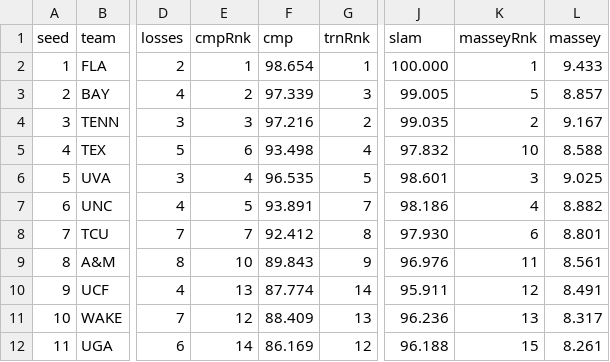
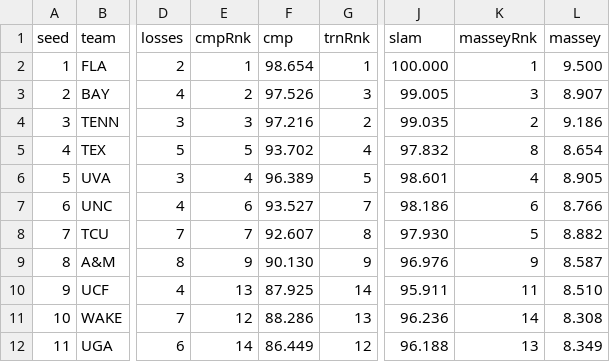
Before and after one commit to slam10s/may-madness, a TSV file: data/2020-21/ncaam/stats/2021-05-17/teams.tsv, drawn as a sheet; only a part is shown, gaps mark what is left out; the diff covers the shown part only; the diff names each change by its address in the sheet, - before the commit and + after, or states it on an @@ line.

```diff
--- a/data/2020-21/ncaam/stats/2021-05-17/teams.tsv
+++ b/data/2020-21/ncaam/stats/2021-05-17/teams.tsv
-L2 (massey): 9.433
+L2 (massey): 9.500
-F3 (cmp): 97.339
+F3 (cmp): 97.526
-K3 (masseyRnk): 5
+K3 (masseyRnk): 3
-L3 (massey): 8.857
+L3 (massey): 8.907
-L4 (massey): 9.167
+L4 (massey): 9.186
-E5 (cmpRnk): 6
+E5 (cmpRnk): 5
-F5 (cmp): 93.498
+F5 (cmp): 93.702
-K5 (masseyRnk): 10
+K5 (masseyRnk): 8
-L5 (massey): 8.588
+L5 (massey): 8.654
-F6 (cmp): 96.535
+F6 (cmp): 96.389
-K6 (masseyRnk): 3
+K6 (masseyRnk): 4
-L6 (massey): 9.025
+L6 (massey): 8.905
-E7 (cmpRnk): 5
+E7 (cmpRnk): 6
-F7 (cmp): 93.891
+F7 (cmp): 93.527
-K7 (masseyRnk): 4
+K7 (masseyRnk): 6
-L7 (massey): 8.882
+L7 (massey): 8.766
-F8 (cmp): 92.412
+F8 (cmp): 92.607
-K8 (masseyRnk): 6
+K8 (masseyRnk): 5
-L8 (massey): 8.801
+L8 (massey): 8.882
-E9 (cmpRnk): 10
+E9 (cmpRnk): 9
-F9 (cmp): 89.843
+F9 (cmp): 90.130
-K9 (masseyRnk): 11
+K9 (masseyRnk): 9
-L9 (massey): 8.561
+L9 (massey): 8.587
-F10 (cmp): 87.774
+F10 (cmp): 87.925
-K10 (masseyRnk): 12
+K10 (masseyRnk): 11
-L10 (massey): 8.491
+L10 (massey): 8.510
-F11 (cmp): 88.409
+F11 (cmp): 88.286
-K11 (masseyRnk): 13
+K11 (masseyRnk): 14
-L11 (massey): 8.317
+L11 (massey): 8.308
-F12 (cmp): 86.169
+F12 (cmp): 86.449
-K12 (masseyRnk): 15
+K12 (masseyRnk): 13
-L12 (massey): 8.261
+L12 (massey): 8.349
```
Also changed, not shown: 2 added rows, 2 removed rows and 89 edited cells elsewhere in this file, data/2020-21/ncaam/stats/2021-05-17/singles.tsv, data/2020-21/ncaaw/stats/2021-05-17/singles.tsv, 17 other files.
